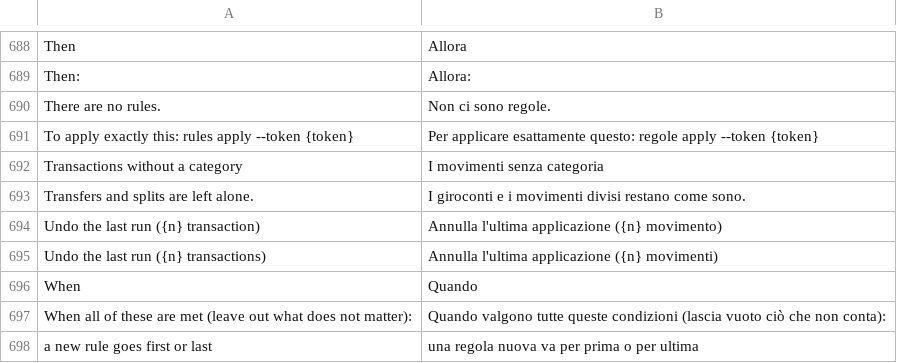
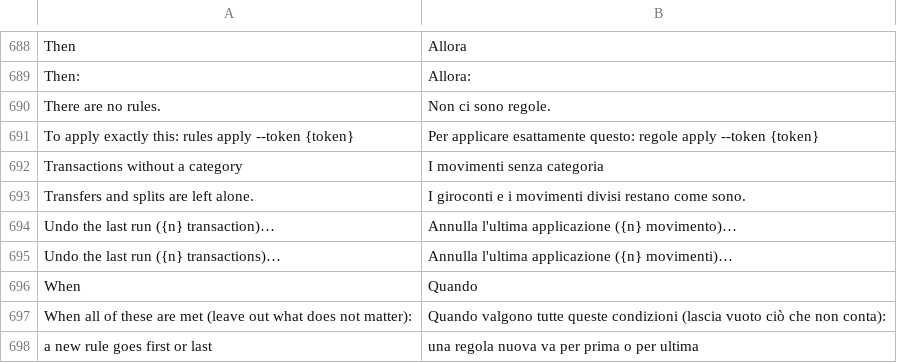
Before and after one commit to mmazzieri/CashCraft, a TSV file: crates/engine/src/i18n/it.tsv, drawn as a sheet; only a part is shown, gaps mark what is left out; the diff covers the shown part only.

```diff
--- a/crates/engine/src/i18n/it.tsv
+++ b/crates/engine/src/i18n/it.tsv
@@ -693,4 +693,4 @@ Transactions without a category	I movimenti senza categoria
 Transfers and splits are left alone.	I giroconti e i movimenti divisi restano come sono.
-Undo the last run ({n} transaction)	Annulla l'ultima applicazione ({n} movimento)
-Undo the last run ({n} transactions)	Annulla l'ultima applicazione ({n} movimenti)
+Undo the last run ({n} transaction)…	Annulla l'ultima applicazione ({n} movimento)…
+Undo the last run ({n} transactions)…	Annulla l'ultima applicazione ({n} movimenti)…
 When	Quando
```
Also changed, not shown: 25 added rows elsewhere in this file, 17 other files.
